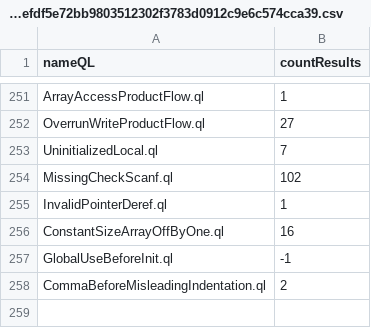
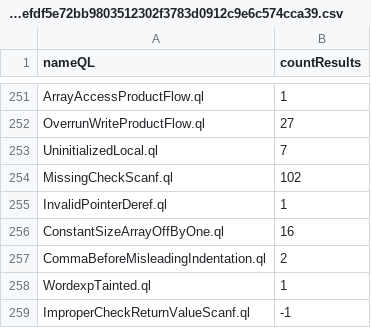
Before and after one commit to gergimentr/alldb, a CSV file: results/1ef71dc5ec2905eef93a47d9e3d2cd33c6f93aca912d29ab2f762bae1939815e60c236fd9da93ef31e2e1efdf5e72bb9803512302f3783d0912c9e6c574cca39.csv, drawn as a sheet; only a part is shown, gaps mark what is left out.

Commit message:
result works

```diff
--- a/results/1ef71dc5ec2905eef93a47d9e3d2cd33c6f93aca912d29ab2f762bae1939815e60c236fd9da93ef31e2e1efdf5e72bb9803512302f3783d0912c9e6c574cca39.csv
+++ b/results/1ef71dc5ec2905eef93a47d9e3d2cd33c6f93aca912d29ab2f762bae1939815e60c236fd9da93ef31e2e1efdf5e72bb9803512302f3783d0912c9e6c574cca39.csv
@@ -256,3 +256,4 @@ InvalidPointerDeref.ql,1
 ConstantSizeArrayOffByOne.ql,16
-GlobalUseBeforeInit.ql,-1
 CommaBeforeMisleadingIndentation.ql,2
+WordexpTainted.ql,1
+ImproperCheckReturnValueScanf.ql,-1
```
Also changed, not shown: 1 other file.
